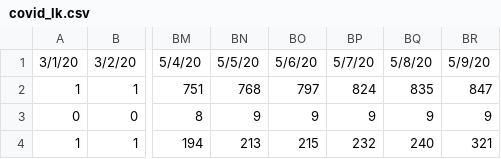
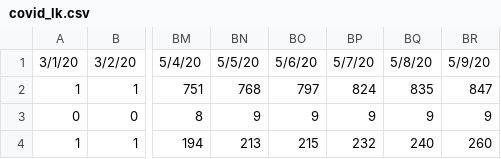
Before and after one commit to arimacdev/covid19-srilankan-data, a CSV file: Daily/covid_lk.csv, drawn as a sheet; only a part is shown, gaps mark what is left out; the diff names each change by its address in the sheet, - before the commit and + after, or states it on an @@ line.

Commit message:
fix recoveries

```diff
--- a/Daily/covid_lk.csv
+++ b/Daily/covid_lk.csv
-BR4: 321
+BR4: 260
```
